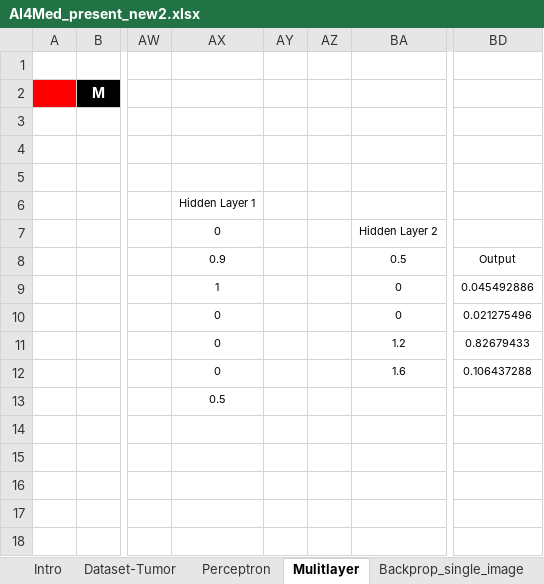
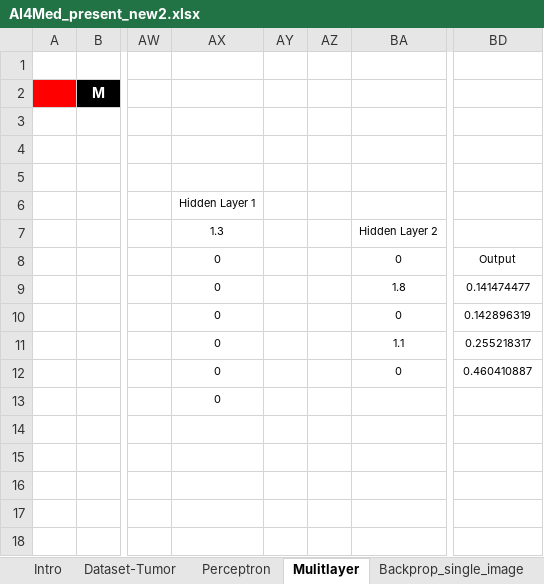
Before and after one commit to imruljubair/Demystifying-AI-for-Doctors, an Excel workbook: AI4Med_present_new2.xlsx, sheet Mulitlayer, drawn as a sheet; only a part is shown, gaps mark what is left out; values as stored, in another font and other column widths than the file's, no borders; charts and pictures and conditional formats not drawn; the diff covers the shown part only; the diff names each change by its address in the sheet, - before the commit and + after, or states it on an @@ line.

```diff
--- a/AI4Med_present_new2.xlsx (sheet Mulitlayer)
+++ b/AI4Med_present_new2.xlsx (sheet Mulitlayer)
-AX7: 0
+AX7: 1.3
-AX8: 0.9
+AX8: 0
-BA8: 0.5
+BA8: 0
-AX9: 1
+AX9: 0
-BA9: 0
+BA9: 1.8
-BD9: 0.045492886
+BD9: 0.141474477
-BD10: 0.021275496
+BD10: 0.142896319
-BA11: 1.2
+BA11: 1.1
-BD11: 0.82679433
+BD11: 0.255218317
-BA12: 1.6
+BA12: 0
-BD12: 0.106437288
+BD12: 0.460410887
-AX13: 0.5
+AX13: 0
```
Also changed, not shown: 9 added rows, 9 removed rows and 76 edited cells elsewhere in this sheet, sheet Backprop_single_image, sheet Backprop_more_image, charts or pictures.
